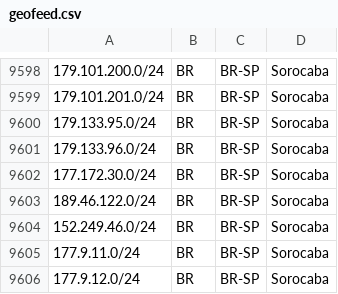
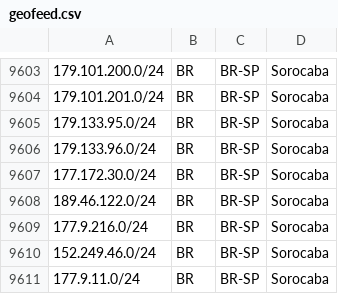
Before and after one commit to baleeiro17/geofeed-vivo, a CSV file: geofeed.csv, drawn as a sheet; only a part is shown, gaps mark what is left out; the shorter side is filled out with more unchanged rows; the diff covers the shown part only; the diff names each change by its address in the sheet, - before the commit and + after, or states it on an @@ line.

```diff
--- a/geofeed.csv
+++ b/geofeed.csv
+row 9609: 177.9.216.0/24 | BR | BR-SP | Sorocaba
```
Also changed, not shown: 5 added rows elsewhere in this file.
